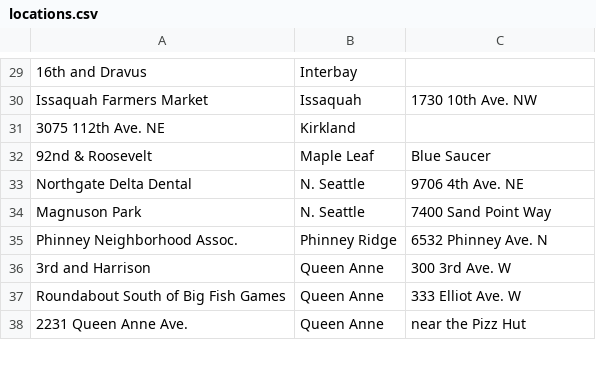
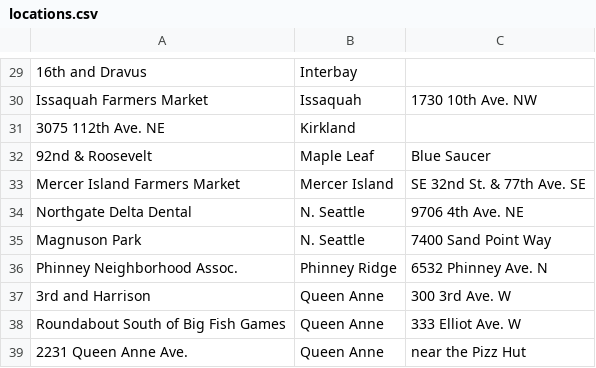
Before and after one commit to jmartenstein/streetfood, a CSV file: data/locations.csv, drawn as a sheet; only a part is shown, gaps mark what is left out; the diff names each change by its address in the sheet, - before the commit and + after, or states it on an @@ line.

```diff
--- a/data/locations.csv
+++ b/data/locations.csv
+row 33: Mercer Island Farmers Market | Mercer Island | SE 32nd St. & 77th Ave. SE
```
Also changed, not shown: data/neighborhoods.csv, data/stops.csv.
